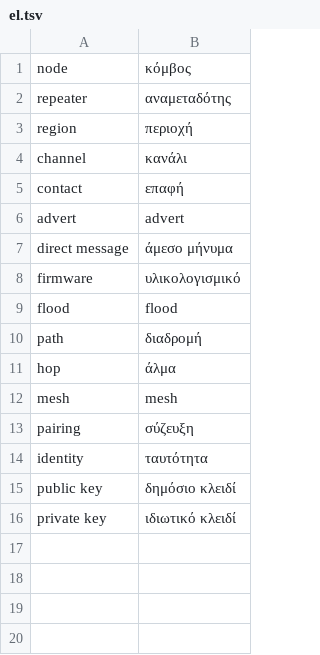
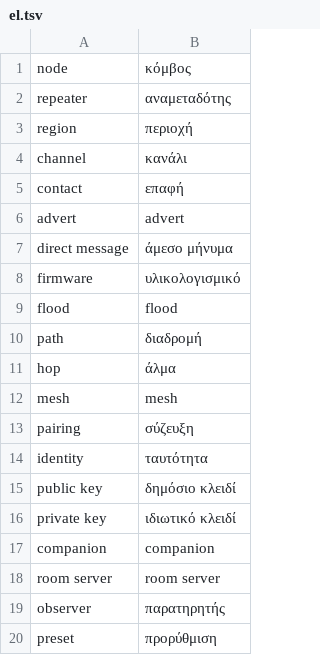
Before and after one commit to meshcore-europe/meshcore-info.eu_i18n, a TSV file: glossary/el.tsv, drawn as a sheet.

```diff
--- a/glossary/el.tsv
+++ b/glossary/el.tsv
@@ -16 +16,5 @@ public key	δημόσιο κλειδί
 private key	ιδιωτικό κλειδί
+companion	companion
+room server	room server
+observer	παρατηρητής
+preset	προρύθμιση
```
Also changed, not shown: glossary/bg.tsv, glossary/ga.tsv, 32 other files.
